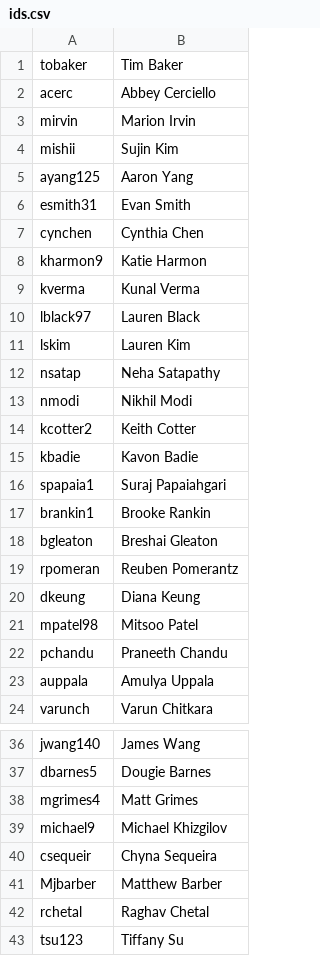
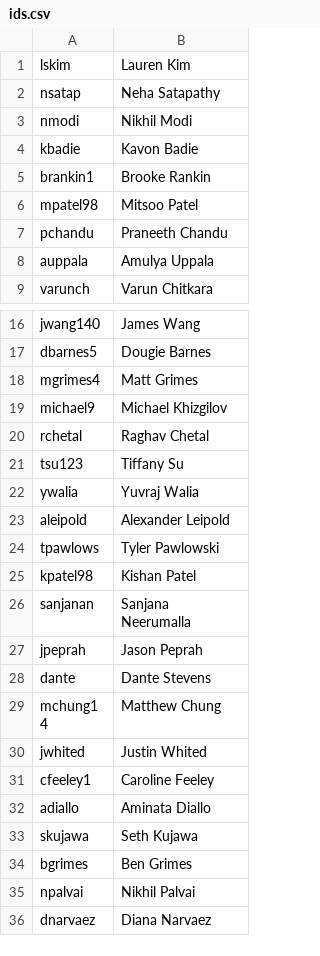
Before and after one commit to AKPsi-OT/akpsi_vote_server, a CSV file: static/ids.csv, drawn as a sheet; only a part is shown, gaps mark what is left out; the shorter side is filled out with more unchanged rows; the diff covers the shown part only.

Commit message:
Update ids.csv

```diff
--- a/static/ids.csv
+++ b/static/ids.csv
@@ -1,11 +1 @@
-tobaker, Tim Baker
-acerc, Abbey Cerciello
-mirvin, Marion Irvin
-mishii, Sujin Kim
-ayang125, Aaron Yang
-esmith31, Evan Smith
-cynchen, Cynthia Chen
-kharmon9, Katie Harmon
-kverma, Kunal Verma
-lblack97, Lauren Black
 lskim, Lauren Kim
@@ -13,9 +3,4 @@ nsatap, Neha Satapathy
 nmodi, Nikhil Modi
-kcotter2, Keith Cotter
 kbadie, Kavon Badie
-spapaia1, Suraj Papaiahgari
 brankin1, Brooke Rankin
-bgleaton, Breshai Gleaton
-rpomeran, Reuben Pomerantz
-dkeung, Diana Keung
 mpatel98, Mitsoo Patel
@@ -39,4 +19,2 @@ mgrimes4, Matt Grimes
 michael9, Michael Khizgilov
-csequeir, Chyna Sequeira
-Mjbarber, Matthew Barber
 rchetal, Raghav Chetal
```
Also changed, not shown: 15 added rows and 6 removed rows elsewhere in this file.
